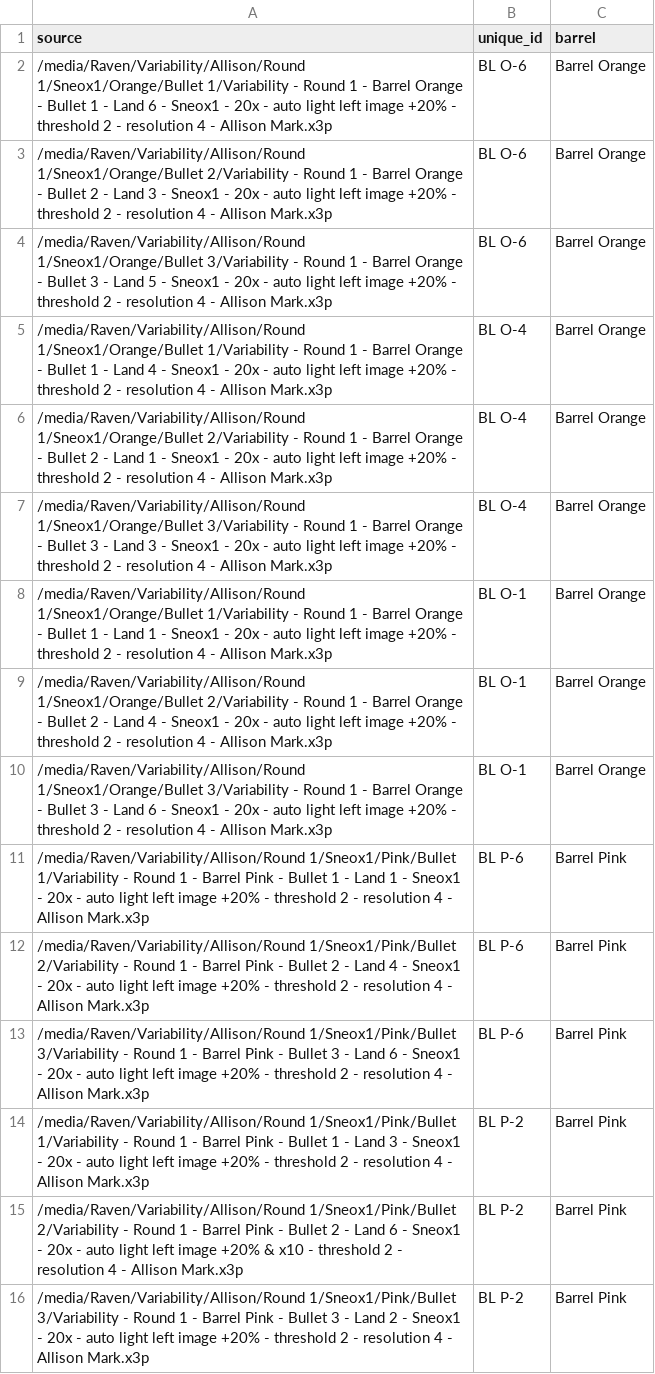
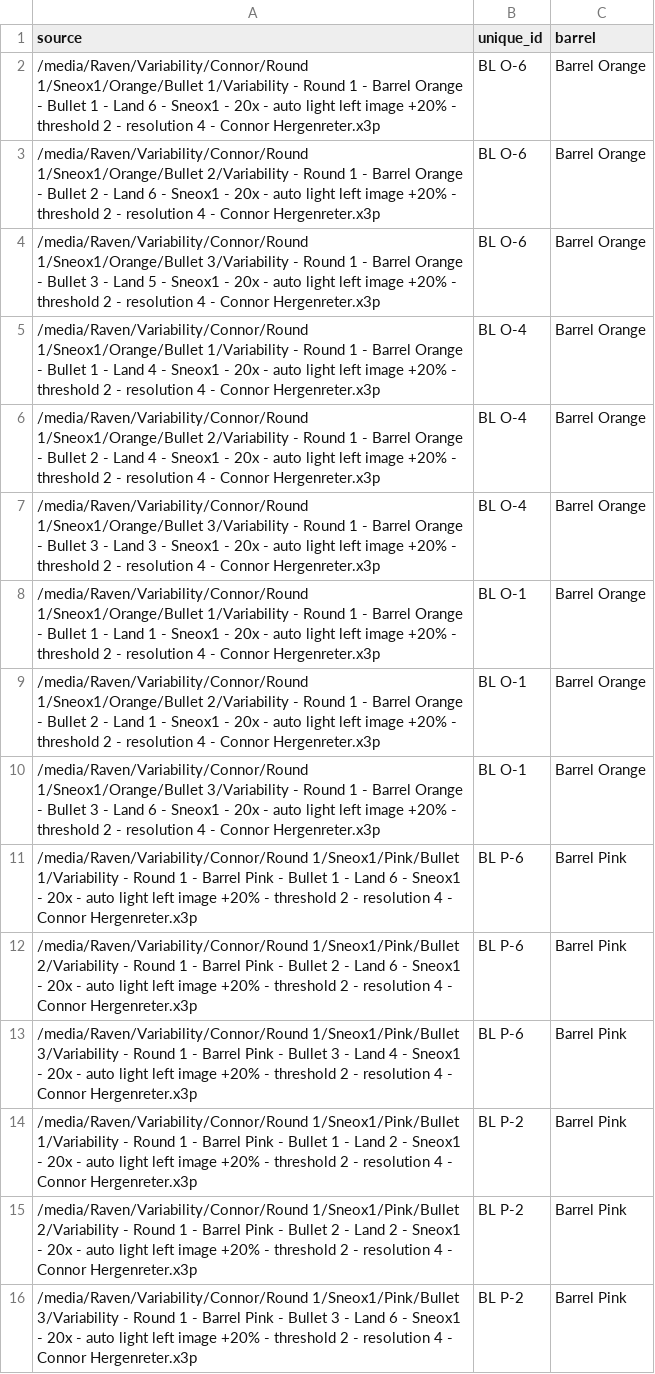
Before and after one commit to CSAFE-ISU/bullet-scan-variability, a CSV file: data/variability_scans/tank_rash_bullets.csv, drawn as a sheet; the diff names each change by its address in the sheet, - before the commit and + after, or states it on an @@ line.

Commit message:
some tank rash bullet work

```diff
--- a/data/variability_scans/tank_rash_bullets.csv
+++ b/data/variability_scans/tank_rash_bullets.csv
-A2 (source): /media/Raven/Variability/Allison/Round 1/Sneox1/Orange/Bullet 1/Variability - Round 1 - Barrel Orange - Bullet 1 - Land 6 - Sneox1 - 20x - auto light left image +20% - threshold 2 - resolution 4 - Allison Mark.x3p
+A2 (source): /media/Raven/Variability/Connor/Round 1/Sneox1/Orange/Bullet 1/Variability - Round 1 - Barrel Orange - Bullet 1 - Land 6 - Sneox1 - 20x - auto light left image +20% - threshold 2 - resolution 4 - Connor Hergenreter.x3p
-A3 (source): /media/Raven/Variability/Allison/Round 1/Sneox1/Orange/Bullet 2/Variability - Round 1 - Barrel Orange - Bullet 2 - Land 3 - Sneox1 - 20x - auto light left image +20% - threshold 2 - resolution 4 - Allison Mark.x3p
+A3 (source): /media/Raven/Variability/Connor/Round 1/Sneox1/Orange/Bullet 2/Variability - Round 1 - Barrel Orange - Bullet 2 - Land 6 - Sneox1 - 20x - auto light left image +20% - threshold 2 - resolution 4 - Connor Hergenreter.x3p
-A4 (source): /media/Raven/Variability/Allison/Round 1/Sneox1/Orange/Bullet 3/Variability - Round 1 - Barrel Orange - Bullet 3 - Land 5 - Sneox1 - 20x - auto light left image +20% - threshold 2 - resolution 4 - Allison Mark.x3p
+A4 (source): /media/Raven/Variability/Connor/Round 1/Sneox1/Orange/Bullet 3/Variability - Round 1 - Barrel Orange - Bullet 3 - Land 5 - Sneox1 - 20x - auto light left image +20% - threshold 2 - resolution 4 - Connor Hergenreter.x3p
-A5 (source): /media/Raven/Variability/Allison/Round 1/Sneox1/Orange/Bullet 1/Variability - Round 1 - Barrel Orange - Bullet 1 - Land 4 - Sneox1 - 20x - auto light left image +20% - threshold 2 - resolution 4 - Allison Mark.x3p
+A5 (source): /media/Raven/Variability/Connor/Round 1/Sneox1/Orange/Bullet 1/Variability - Round 1 - Barrel Orange - Bullet 1 - Land 4 - Sneox1 - 20x - auto light left image +20% - threshold 2 - resolution 4 - Connor Hergenreter.x3p
-A6 (source): /media/Raven/Variability/Allison/Round 1/Sneox1/Orange/Bullet 2/Variability - Round 1 - Barrel Orange - Bullet 2 - Land 1 - Sneox1 - 20x - auto light left image +20% - threshold 2 - resolution 4 - Allison Mark.x3p
+A6 (source): /media/Raven/Variability/Connor/Round 1/Sneox1/Orange/Bullet 2/Variability - Round 1 - Barrel Orange - Bullet 2 - Land 4 - Sneox1 - 20x - auto light left image +20% - threshold 2 - resolution 4 - Connor Hergenreter.x3p
-A7 (source): /media/Raven/Variability/Allison/Round 1/Sneox1/Orange/Bullet 3/Variability - Round 1 - Barrel Orange - Bullet 3 - Land 3 - Sneox1 - 20x - auto light left image +20% - threshold 2 - resolution 4 - Allison Mark.x3p
+A7 (source): /media/Raven/Variability/Connor/Round 1/Sneox1/Orange/Bullet 3/Variability - Round 1 - Barrel Orange - Bullet 3 - Land 3 - Sneox1 - 20x - auto light left image +20% - threshold 2 - resolution 4 - Connor Hergenreter.x3p
-A8 (source): /media/Raven/Variability/Allison/Round 1/Sneox1/Orange/Bullet 1/Variability - Round 1 - Barrel Orange - Bullet 1 - Land 1 - Sneox1 - 20x - auto light left image +20% - threshold 2 - resolution 4 - Allison Mark.x3p
+A8 (source): /media/Raven/Variability/Connor/Round 1/Sneox1/Orange/Bullet 1/Variability - Round 1 - Barrel Orange - Bullet 1 - Land 1 - Sneox1 - 20x - auto light left image +20% - threshold 2 - resolution 4 - Connor Hergenreter.x3p
-A9 (source): /media/Raven/Variability/Allison/Round 1/Sneox1/Orange/Bullet 2/Variability - Round 1 - Barrel Orange - Bullet 2 - Land 4 - Sneox1 - 20x - auto light left image +20% - threshold 2 - resolution 4 - Allison Mark.x3p
+A9 (source): /media/Raven/Variability/Connor/Round 1/Sneox1/Orange/Bullet 2/Variability - Round 1 - Barrel Orange - Bullet 2 - Land 1 - Sneox1 - 20x - auto light left image +20% - threshold 2 - resolution 4 - Connor Hergenreter.x3p
-A10 (source): /media/Raven/Variability/Allison/Round 1/Sneox1/Orange/Bullet 3/Variability - Round 1 - Barrel Orange - Bullet 3 - Land 6 - Sneox1 - 20x - auto light left image +20% - threshold 2 - resolution 4 - Allison Mark.x3p
+A10 (source): /media/Raven/Variability/Connor/Round 1/Sneox1/Orange/Bullet 3/Variability - Round 1 - Barrel Orange - Bullet 3 - Land 6 - Sneox1 - 20x - auto light left image +20% - threshold 2 - resolution 4 - Connor Hergenreter.x3p
-A11 (source): /media/Raven/Variability/Allison/Round 1/Sneox1/Pink/Bullet 1/Variability - Round 1 - Barrel Pink - Bullet 1 - Land 1 - Sneox1 - 20x - auto light left image +20% - threshold 2 - resolution 4 - Allison Mark.x3p
+A11 (source): /media/Raven/Variability/Connor/Round 1/Sneox1/Pink/Bullet 1/Variability - Round 1 - Barrel Pink - Bullet 1 - Land 6 - Sneox1 - 20x - auto light left image +20% - threshold 2 - resolution 4 - Connor Hergenreter.x3p
-A12 (source): /media/Raven/Variability/Allison/Round 1/Sneox1/Pink/Bullet 2/Variability - Round 1 - Barrel Pink - Bullet 2 - Land 4 - Sneox1 - 20x - auto light left image +20% - threshold 2 - resolution 4 - Allison Mark.x3p
+A12 (source): /media/Raven/Variability/Connor/Round 1/Sneox1/Pink/Bullet 2/Variability - Round 1 - Barrel Pink - Bullet 2 - Land 6 - Sneox1 - 20x - auto light left image +20% - threshold 2 - resolution 4 - Connor Hergenreter.x3p
-A13 (source): /media/Raven/Variability/Allison/Round 1/Sneox1/Pink/Bullet 3/Variability - Round 1 - Barrel Pink - Bullet 3 - Land 6 - Sneox1 - 20x - auto light left image +20% - threshold 2 - resolution 4 - Allison Mark.x3p
+A13 (source): /media/Raven/Variability/Connor/Round 1/Sneox1/Pink/Bullet 3/Variability - Round 1 - Barrel Pink - Bullet 3 - Land 4 - Sneox1 - 20x - auto light left image +20% - threshold 2 - resolution 4 - Connor Hergenreter.x3p
-A14 (source): /media/Raven/Variability/Allison/Round 1/Sneox1/Pink/Bullet 1/Variability - Round 1 - Barrel Pink - Bullet 1 - Land 3 - Sneox1 - 20x - auto light left image +20% - threshold 2 - resolution 4 - Allison Mark.x3p
+A14 (source): /media/Raven/Variability/Connor/Round 1/Sneox1/Pink/Bullet 1/Variability - Round 1 - Barrel Pink - Bullet 1 - Land 2 - Sneox1 - 20x - auto light left image +20% - threshold 2 - resolution 4 - Connor Hergenreter.x3p
-A15 (source): /media/Raven/Variability/Allison/Round 1/Sneox1/Pink/Bullet 2/Variability - Round 1 - Barrel Pink - Bullet 2 - Land 6 - Sneox1 - 20x - auto light left image +20% & x10 - threshold 2 - resolution 4 - Allison Mark.x3p
+A15 (source): /media/Raven/Variability/Connor/Round 1/Sneox1/Pink/Bullet 2/Variability - Round 1 - Barrel Pink - Bullet 2 - Land 2 - Sneox1 - 20x - auto light left image +20% - threshold 2 - resolution 4 - Connor Hergenreter.x3p
-A16 (source): /media/Raven/Variability/Allison/Round 1/Sneox1/Pink/Bullet 3/Variability - Round 1 - Barrel Pink - Bullet 3 - Land 2 - Sneox1 - 20x - auto light left image +20% - threshold 2 - resolution 4 - Allison Mark.x3p
+A16 (source): /media/Raven/Variability/Connor/Round 1/Sneox1/Pink/Bullet 3/Variability - Round 1 - Barrel Pink - Bullet 3 - Land 6 - Sneox1 - 20x - auto light left image +20% - threshold 2 - resolution 4 - Connor Hergenreter.x3p
```
Also changed, not shown: 2 other files.
